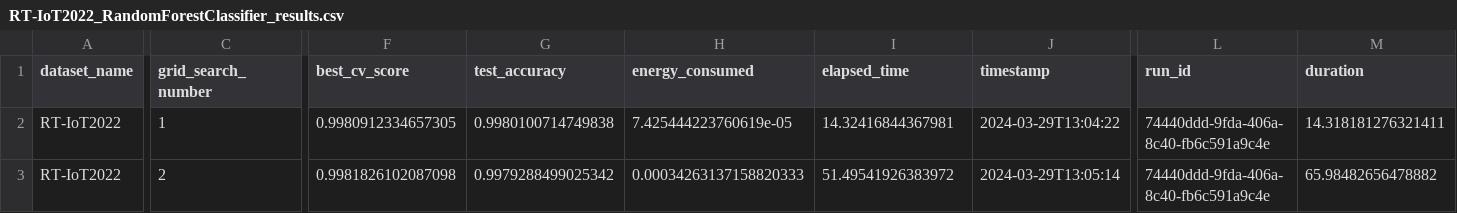
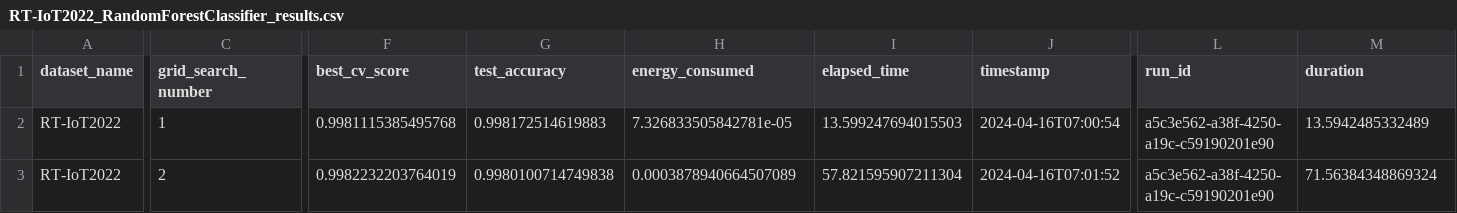
Before and after one commit to Abdomash/ml-energy-consumption, a CSV file: results/abdo-pc/RT-IoT2022_RandomForestClassifier_results.csv, drawn as a sheet; only a part is shown, gaps mark what is left out; the diff covers the shown part only; the diff names each change by its address in the sheet, - before the commit and + after, or states it on an @@ line.

```diff
--- a/results/abdo-pc/RT-IoT2022_RandomForestClassifier_results.csv
+++ b/results/abdo-pc/RT-IoT2022_RandomForestClassifier_results.csv
-F2 (best_cv_score): 0.9980912334657305
+F2 (best_cv_score): 0.9981115385495768
-G2 (test_accuracy): 0.9980100714749838
+G2 (test_accuracy): 0.998172514619883
-H2 (energy_consumed): 7.425444223760619e-05
+H2 (energy_consumed): 7.326833505842781e-05
-I2 (elapsed_time): 14.32416844367981
+I2 (elapsed_time): 13.599247694015503
-J2 (timestamp): 2024-03-29T13:04:22
+J2 (timestamp): 2024-04-16T07:00:54
-L2:L3 (run_id): 74440ddd-9fda-406a-8c40-fb6c591a9c4e
+L2:L3 (run_id): a5c3e562-a38f-4250-a19c-c59190201e90
-M2 (duration): 14.318181276321411
+M2 (duration): 13.5942485332489
-F3 (best_cv_score): 0.9981826102087098
+F3 (best_cv_score): 0.9982232203764019
-G3 (test_accuracy): 0.9979288499025342
+G3 (test_accuracy): 0.9980100714749838
-H3 (energy_consumed): 0.00034263137158820333
+H3 (energy_consumed): 0.0003878940664507089
-I3 (elapsed_time): 51.49541926383972
+I3 (elapsed_time): 57.821595907211304
-J3 (timestamp): 2024-03-29T13:05:14
+J3 (timestamp): 2024-04-16T07:01:52
-M3 (duration): 65.98482656478882
+M3 (duration): 71.56384348869324
```
Also changed, not shown: 1 removed row and 47 edited cells elsewhere in this file, results/abdo-pc/CDCHealthIndicator_MLPClassifier_results.csv, results/abdo-pc/CDCHealthIndicator_RandomForestClassifier_results.csv, 45 other files.
